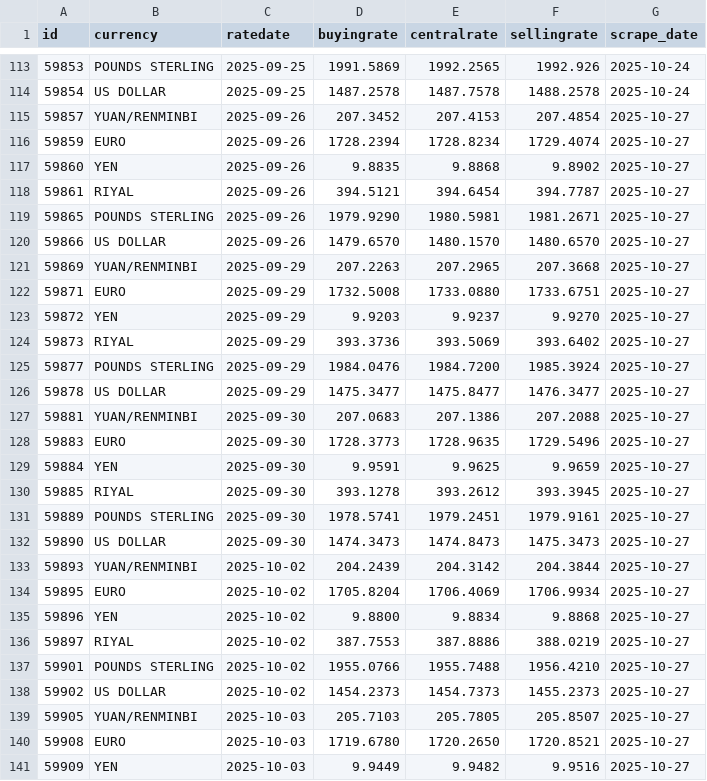
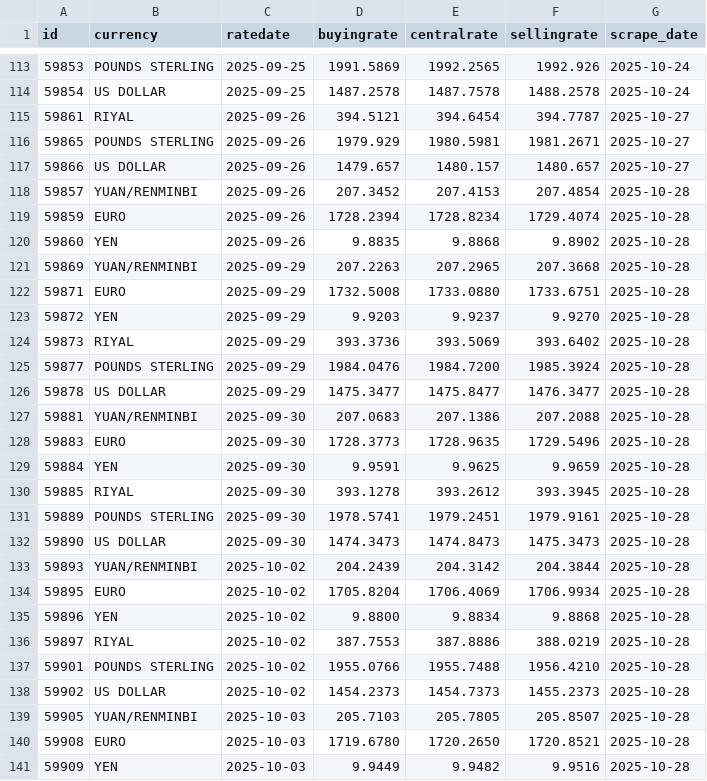
Before and after one commit to Imr-u/Nigeria_fx, a CSV file: Nigeria_fx.csv, drawn as a sheet; only a part is shown, gaps mark what is left out; the diff covers the shown part only.

```diff
--- a/Nigeria_fx.csv
+++ b/Nigeria_fx.csv
@@ -114,28 +114,28 @@ id,currency,ratedate,buyingrate,centralrate,sellingrate,scrape_date
 59854,US DOLLAR,2025-09-25,1487.2578,1487.7578,1488.2578,2025-10-24
-59857,YUAN/RENMINBI,2025-09-26,207.3452,207.4153,207.4854,2025-10-27
-59859,EURO,2025-09-26,1728.2394,1728.8234,1729.4074,2025-10-27
-59860,YEN,2025-09-26,9.8835,9.8868,9.8902,2025-10-27
 59861,RIYAL,2025-09-26,394.5121,394.6454,394.7787,2025-10-27
-59865,POUNDS STERLING,2025-09-26,1979.9290,1980.5981,1981.2671,2025-10-27
-59866,US DOLLAR,2025-09-26,1479.6570,1480.1570,1480.6570,2025-10-27
-59869,YUAN/RENMINBI,2025-09-29,207.2263,207.2965,207.3668,2025-10-27
-59871,EURO,2025-09-29,1732.5008,1733.0880,1733.6751,2025-10-27
-59872,YEN,2025-09-29,9.9203,9.9237,9.9270,2025-10-27
-59873,RIYAL,2025-09-29,393.3736,393.5069,393.6402,2025-10-27
-59877,POUNDS STERLING,2025-09-29,1984.0476,1984.7200,1985.3924,2025-10-27
-59878,US DOLLAR,2025-09-29,1475.3477,1475.8477,1476.3477,2025-10-27
-59881,YUAN/RENMINBI,2025-09-30,207.0683,207.1386,207.2088,2025-10-27
-59883,EURO,2025-09-30,1728.3773,1728.9635,1729.5496,2025-10-27
-59884,YEN,2025-09-30,9.9591,9.9625,9.9659,2025-10-27
-59885,RIYAL,2025-09-30,393.1278,393.2612,393.3945,2025-10-27
-59889,POUNDS STERLING,2025-09-30,1978.5741,1979.2451,1979.9161,2025-10-27
-59890,US DOLLAR,2025-09-30,1474.3473,1474.8473,1475.3473,2025-10-27
-59893,YUAN/RENMINBI,2025-10-02,204.2439,204.3142,204.3844,2025-10-27
-59895,EURO,2025-10-02,1705.8204,1706.4069,1706.9934,2025-10-27
-59896,YEN,2025-10-02,9.8800,9.8834,9.8868,2025-10-27
-59897,RIYAL,2025-10-02,387.7553,387.8886,388.0219,2025-10-27
-59901,POUNDS STERLING,2025-10-02,1955.0766,1955.7488,1956.4210,2025-10-27
-59902,US DOLLAR,2025-10-02,1454.2373,1454.7373,1455.2373,2025-10-27
-59905,YUAN/RENMINBI,2025-10-03,205.7103,205.7805,205.8507,2025-10-27
-59908,EURO,2025-10-03,1719.6780,1720.2650,1720.8521,2025-10-27
-59909,YEN,2025-10-03,9.9449,9.9482,9.9516,2025-10-27
+59865,POUNDS STERLING,2025-09-26,1979.929,1980.5981,1981.2671,2025-10-27
+59866,US DOLLAR,2025-09-26,1479.657,1480.157,1480.657,2025-10-27
+59857,YUAN/RENMINBI,2025-09-26,207.3452,207.4153,207.4854,2025-10-28
+59859,EURO,2025-09-26,1728.2394,1728.8234,1729.4074,2025-10-28
+59860,YEN,2025-09-26,9.8835,9.8868,9.8902,2025-10-28
+59869,YUAN/RENMINBI,2025-09-29,207.2263,207.2965,207.3668,2025-10-28
+59871,EURO,2025-09-29,1732.5008,1733.0880,1733.6751,2025-10-28
+59872,YEN,2025-09-29,9.9203,9.9237,9.9270,2025-10-28
+59873,RIYAL,2025-09-29,393.3736,393.5069,393.6402,2025-10-28
+59877,POUNDS STERLING,2025-09-29,1984.0476,1984.7200,1985.3924,2025-10-28
+59878,US DOLLAR,2025-09-29,1475.3477,1475.8477,1476.3477,2025-10-28
+59881,YUAN/RENMINBI,2025-09-30,207.0683,207.1386,207.2088,2025-10-28
+59883,EURO,2025-09-30,1728.3773,1728.9635,1729.5496,2025-10-28
+59884,YEN,2025-09-30,9.9591,9.9625,9.9659,2025-10-28
+59885,RIYAL,2025-09-30,393.1278,393.2612,393.3945,2025-10-28
+59889,POUNDS STERLING,2025-09-30,1978.5741,1979.2451,1979.9161,2025-10-28
+59890,US DOLLAR,2025-09-30,1474.3473,1474.8473,1475.3473,2025-10-28
+59893,YUAN/RENMINBI,2025-10-02,204.2439,204.3142,204.3844,2025-10-28
+59895,EURO,2025-10-02,1705.8204,1706.4069,1706.9934,2025-10-28
+59896,YEN,2025-10-02,9.8800,9.8834,9.8868,2025-10-28
+59897,RIYAL,2025-10-02,387.7553,387.8886,388.0219,2025-10-28
+59901,POUNDS STERLING,2025-10-02,1955.0766,1955.7488,1956.4210,2025-10-28
+59902,US DOLLAR,2025-10-02,1454.2373,1454.7373,1455.2373,2025-10-28
+59905,YUAN/RENMINBI,2025-10-03,205.7103,205.7805,205.8507,2025-10-28
+59908,EURO,2025-10-03,1719.6780,1720.2650,1720.8521,2025-10-28
+59909,YEN,2025-10-03,9.9449,9.9482,9.9516,2025-10-28
```
Also changed, not shown: 3 added rows and 93 edited cells elsewhere in this file.
